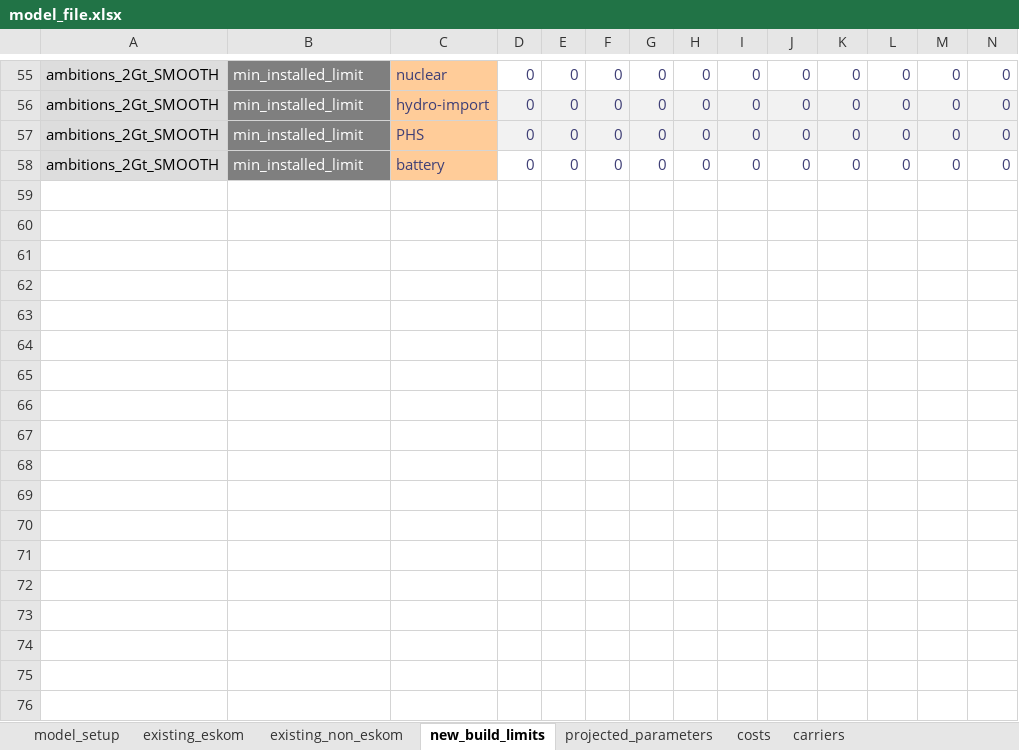
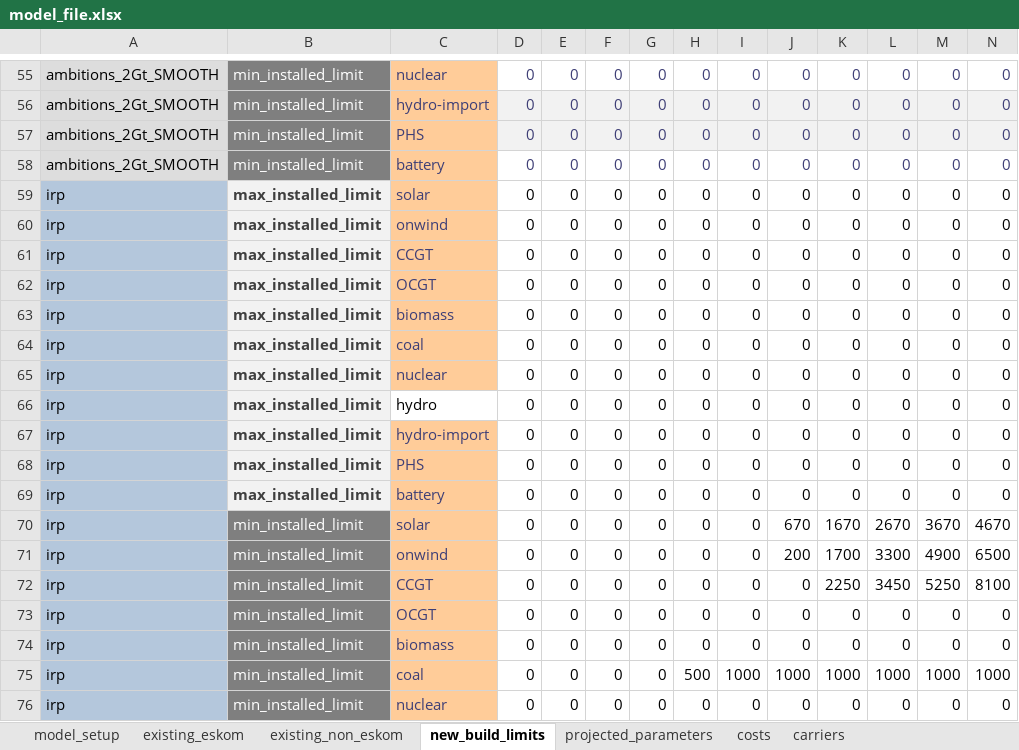
Before and after one commit to agma0/pypsa-za, an Excel workbook: model_file.xlsx, sheet new_build_limits, drawn as a sheet; only a part is shown, gaps mark what is left out; values as stored, in another font and other column widths than the file's, no borders; conditional formats not drawn; rows hold the shown columns only; the diff covers the shown part only; the diff names each change by its address in the sheet, - before the commit and + after, or states it on an @@ line.

```diff
--- a/model_file.xlsx (sheet new_build_limits)
+++ b/model_file.xlsx (sheet new_build_limits)
+row 59: irp | max_installed_limit | solar | 0 | 0 | 0 | 0 | 0 | 0 | 0 | 0 | 0 | 0 | 0
+row 60: irp | max_installed_limit | onwind | 0 | 0 | 0 | 0 | 0 | 0 | 0 | 0 | 0 | 0 | 0
+row 61: irp | max_installed_limit | CCGT | 0 | 0 | 0 | 0 | 0 | 0 | 0 | 0 | 0 | 0 | 0
+row 62: irp | max_installed_limit | OCGT | 0 | 0 | 0 | 0 | 0 | 0 | 0 | 0 | 0 | 0 | 0
+row 63: irp | max_installed_limit | biomass | 0 | 0 | 0 | 0 | 0 | 0 | 0 | 0 | 0 | 0 | 0
+row 64: irp | max_installed_limit | coal | 0 | 0 | 0 | 0 | 0 | 0 | 0 | 0 | 0 | 0 | 0
+row 65: irp | max_installed_limit | nuclear | 0 | 0 | 0 | 0 | 0 | 0 | 0 | 0 | 0 | 0 | 0
+row 66: irp | max_installed_limit | hydro | 0 | 0 | 0 | 0 | 0 | 0 | 0 | 0 | 0 | 0 | 0
+row 67: irp | max_installed_limit | hydro-import | 0 | 0 | 0 | 0 | 0 | 0 | 0 | 0 | 0 | 0 | 0
+row 68: irp | max_installed_limit | PHS | 0 | 0 | 0 | 0 | 0 | 0 | 0 | 0 | 0 | 0 | 0
+row 69: irp | max_installed_limit | battery | 0 | 0 | 0 | 0 | 0 | 0 | 0 | 0 | 0 | 0 | 0
+row 70: irp | min_installed_limit | solar | 0 | 0 | 0 | 0 | 0 | 0 | 670 | 1670 | 2670 | 3670 | 4670
+row 71: irp | min_installed_limit | onwind | 0 | 0 | 0 | 0 | 0 | 0 | 200 | 1700 | 3300 | 4900 | 6500
+row 72: irp | min_installed_limit | CCGT | 0 | 0 | 0 | 0 | 0 | 0 | 0 | 2250 | 3450 | 5250 | 8100
+row 73: irp | min_installed_limit | OCGT | 0 | 0 | 0 | 0 | 0 | 0 | 0 | 0 | 0 | 0 | 0
+row 74: irp | min_installed_limit | biomass | 0 | 0 | 0 | 0 | 0 | 0 | 0 | 0 | 0 | 0 | 0
+row 75: irp | min_installed_limit | coal | 0 | 0 | 0 | 0 | 500 | 1000 | 1000 | 1000 | 1000 | 1000 | 1000
+row 76: irp | min_installed_limit | nuclear | 0 | 0 | 0 | 0 | 0 | 0 | 0 | 0 | 0 | 0 | 0
```
Also changed, not shown: 4 added rows elsewhere in this sheet, sheet model_setup, charts or pictures, 25 other files.
